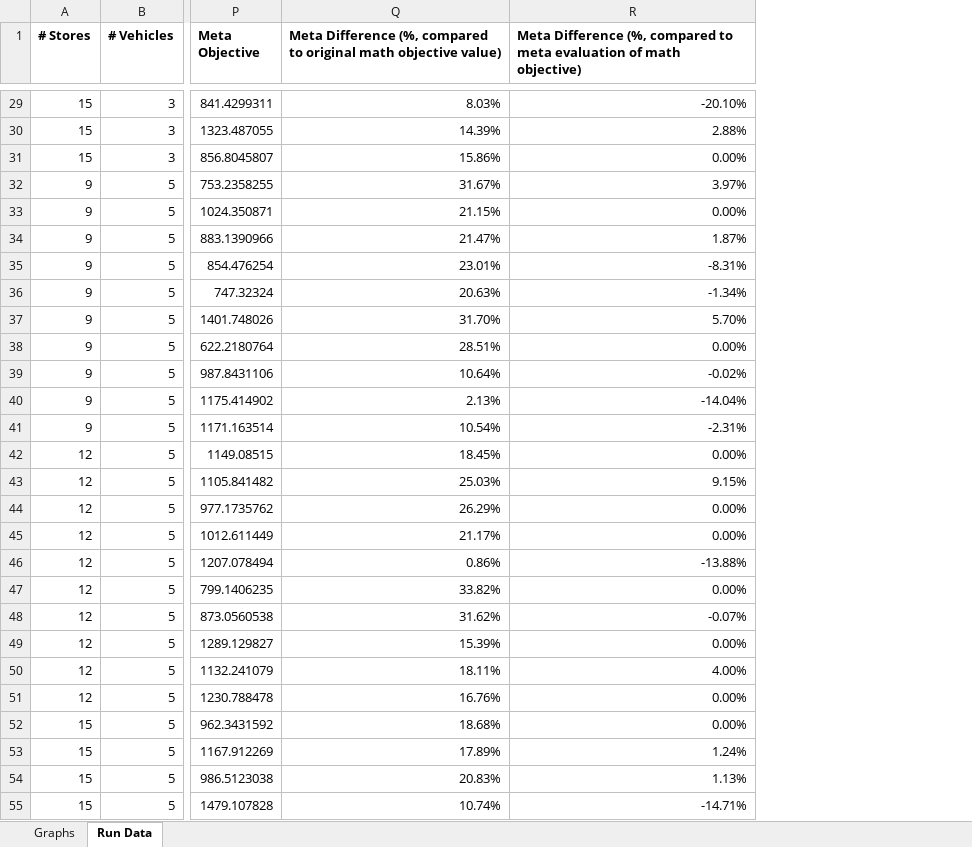
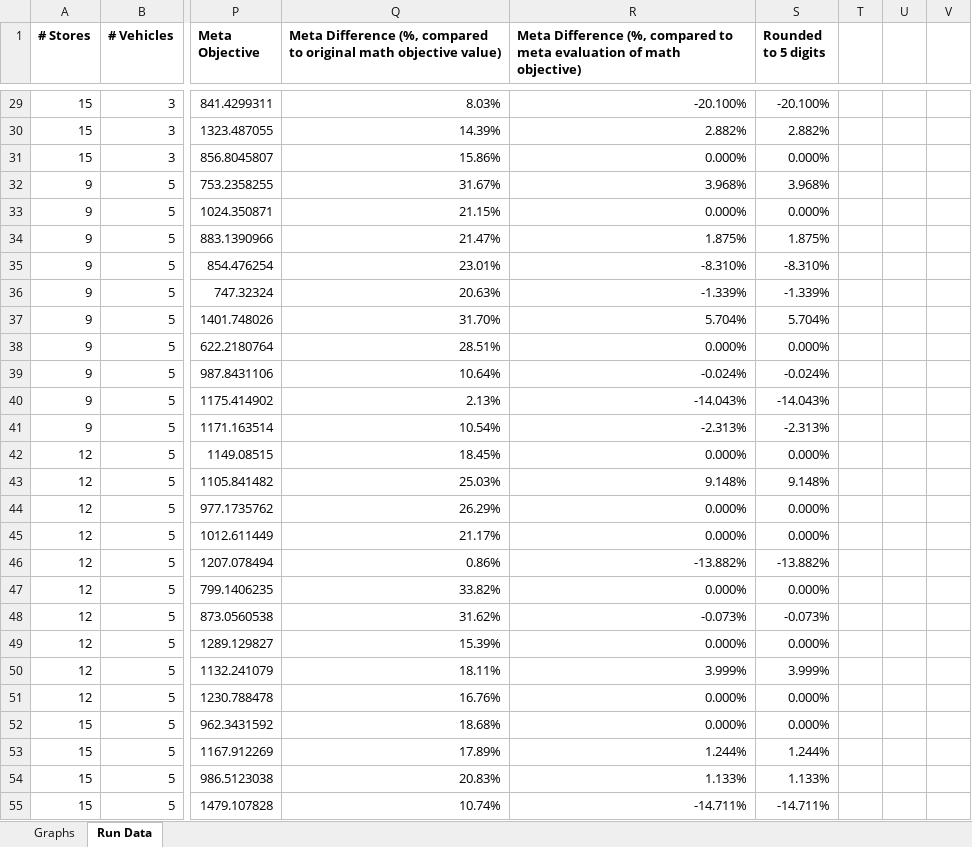
Before and after one commit to Greatmar2/VRP-Case-Study, an Excel workbook: vrp_dss/Solve Times Summary.xlsx, sheet Run Data, drawn as a sheet; only a part is shown, gaps mark what is left out; values as stored, in another font and other column widths than the file's, no borders; conditional formats not drawn; the diff covers the shown part only; the diff names each change by its address in the sheet, - before the commit and + after, or states it on an @@ line.

Commit message:
Progress on data import functions. Need to rerun one verification instance that hit max run time without a max run time.

```diff
--- a/vrp_dss/Solve Times Summary.xlsx (sheet Run Data)
+++ b/vrp_dss/Solve Times Summary.xlsx (sheet Run Data)
+column S (Rounded to 5 digits), rows 29-55: -20.100% | 2.882% | 0.000% | 3.968% | 0.000% | 1.875% | -8.310% | -1.339% | 5.704% | 0.000% | -0.024% | -14.043% | -2.313% | 0.000% | 9.148% | 0.000% | 0.000% | -13.882% | 0.000% | -0.073% | 0.000% | 3.999% | 0.000% | 0.000% | 1.244% | 1.133% | -14.711%
+column T, empty
+column U, empty
+column V, empty
-R29: -20.10%
+R29: -20.100%
-R30: 2.88%
+R30: 2.882%
-R31: 0.00%
+R31: 0.000%
-R32: 3.97%
+R32: 3.968%
-R33: 0.00%
+R33: 0.000%
-R34: 1.87%
+R34: 1.875%
-R35: -8.31%
+R35: -8.310%
-R36: -1.34%
+R36: -1.339%
-R37: 5.70%
+R37: 5.704%
-R38: 0.00%
+R38: 0.000%
-R39: -0.02%
+R39: -0.024%
-R40: -14.04%
+R40: -14.043%
-R41: -2.31%
+R41: -2.313%
-R42: 0.00%
+R42: 0.000%
-R43: 9.15%
+R43: 9.148%
-R44:R45: 0.00%
+R44:R45: 0.000%
-R46: -13.88%
+R46: -13.882%
-R47: 0.00%
+R47: 0.000%
-R48: -0.07%
+R48: -0.073%
-R49: 0.00%
+R49: 0.000%
-R50: 4.00%
+R50: 3.999%
-R51:R52: 0.00%
+R51:R52: 0.000%
-R53: 1.24%
+R53: 1.244%
-R54: 1.13%
+R54: 1.133%
-R55: -14.71%
+R55: -14.711%
```
Also changed, not shown: 33 edited cells elsewhere in this sheet, sheet Graphs, charts or pictures, 3 other files.
